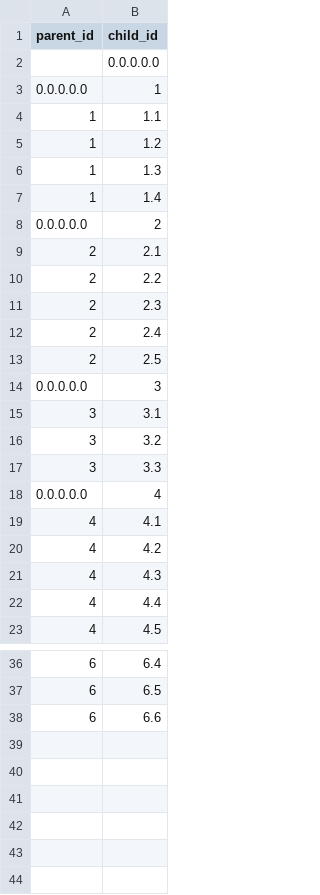
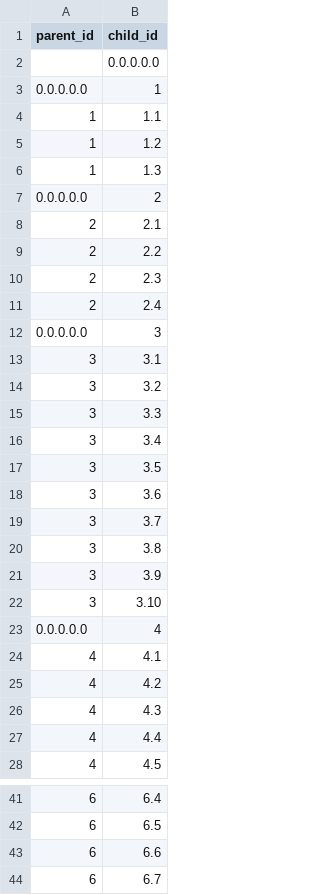
Before and after one commit to saayam-for-all/database, a CSV file: dml/Populating Data Files/help_categories_map.csv, drawn as a sheet; only a part is shown, gaps mark what is left out.

Commit message:
Update help_categories_map.csv

```diff
--- a/dml/Populating Data Files/help_categories_map.csv
+++ b/dml/Populating Data Files/help_categories_map.csv
@@ -6,3 +6,2 @@ parent_id,child_id
 1,1.3
-1,1.4
 0.0.0.0.0,2
@@ -12,3 +11,2 @@ parent_id,child_id
 2,2.4
-2,2.5
 0.0.0.0.0,3
@@ -17,2 +15,9 @@ parent_id,child_id
 3,3.3
+3,3.4
+3,3.5
+3,3.6
+3,3.7
+3,3.8
+3,3.9
+3,3.10
 0.0.0.0.0,4
@@ -38 +43,2 @@ parent_id,child_id
 6,6.6
+6,6.7
```
